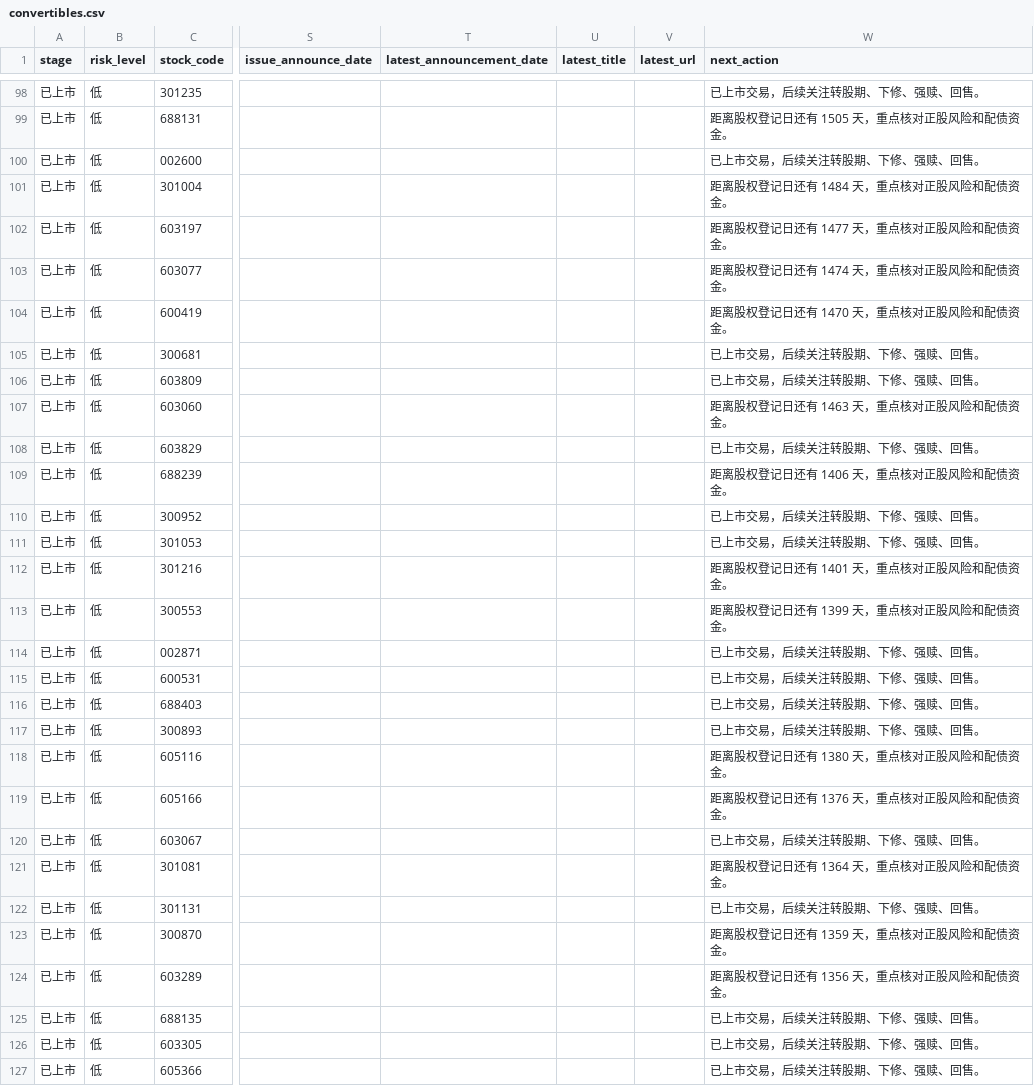
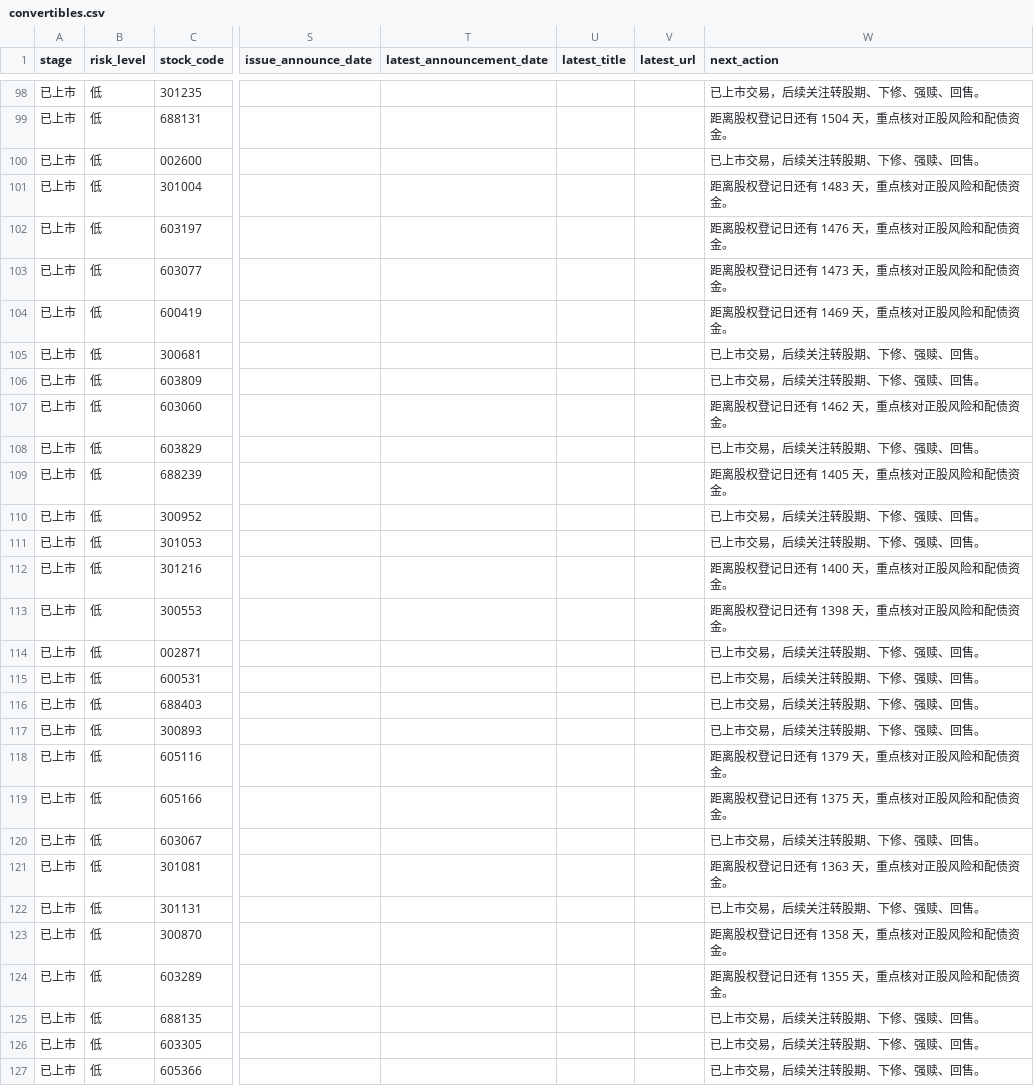
Before and after one commit to Flying-Cabbage/kzzsg, a CSV file: docs/data/convertibles.csv, drawn as a sheet; only a part is shown, gaps mark what is left out; the diff covers the shown part only; the diff names each change by its address in the sheet, - before the commit and + after, or states it on an @@ line.

```diff
--- a/docs/data/convertibles.csv
+++ b/docs/data/convertibles.csv
-W99 (next_action): 距离股权登记日还有 1505 天，重点核对正股风险和配债资金。
+W99 (next_action): 距离股权登记日还有 1504 天，重点核对正股风险和配债资金。
-W101 (next_action): 距离股权登记日还有 1484 天，重点核对正股风险和配债资金。
+W101 (next_action): 距离股权登记日还有 1483 天，重点核对正股风险和配债资金。
-W102 (next_action): 距离股权登记日还有 1477 天，重点核对正股风险和配债资金。
+W102 (next_action): 距离股权登记日还有 1476 天，重点核对正股风险和配债资金。
-W103 (next_action): 距离股权登记日还有 1474 天，重点核对正股风险和配债资金。
+W103 (next_action): 距离股权登记日还有 1473 天，重点核对正股风险和配债资金。
-W104 (next_action): 距离股权登记日还有 1470 天，重点核对正股风险和配债资金。
+W104 (next_action): 距离股权登记日还有 1469 天，重点核对正股风险和配债资金。
-W107 (next_action): 距离股权登记日还有 1463 天，重点核对正股风险和配债资金。
+W107 (next_action): 距离股权登记日还有 1462 天，重点核对正股风险和配债资金。
-W109 (next_action): 距离股权登记日还有 1406 天，重点核对正股风险和配债资金。
+W109 (next_action): 距离股权登记日还有 1405 天，重点核对正股风险和配债资金。
-W112 (next_action): 距离股权登记日还有 1401 天，重点核对正股风险和配债资金。
+W112 (next_action): 距离股权登记日还有 1400 天，重点核对正股风险和配债资金。
-W113 (next_action): 距离股权登记日还有 1399 天，重点核对正股风险和配债资金。
+W113 (next_action): 距离股权登记日还有 1398 天，重点核对正股风险和配债资金。
-W118 (next_action): 距离股权登记日还有 1380 天，重点核对正股风险和配债资金。
+W118 (next_action): 距离股权登记日还有 1379 天，重点核对正股风险和配债资金。
-W119 (next_action): 距离股权登记日还有 1376 天，重点核对正股风险和配债资金。
+W119 (next_action): 距离股权登记日还有 1375 天，重点核对正股风险和配债资金。
-W121 (next_action): 距离股权登记日还有 1364 天，重点核对正股风险和配债资金。
+W121 (next_action): 距离股权登记日还有 1363 天，重点核对正股风险和配债资金。
-W123 (next_action): 距离股权登记日还有 1359 天，重点核对正股风险和配债资金。
+W123 (next_action): 距离股权登记日还有 1358 天，重点核对正股风险和配债资金。
-W124 (next_action): 距离股权登记日还有 1356 天，重点核对正股风险和配债资金。
+W124 (next_action): 距离股权登记日还有 1355 天，重点核对正股风险和配债资金。
```
Also changed, not shown: 1 added row, 1 removed row and 137 edited cells elsewhere in this file, 3 other files.
